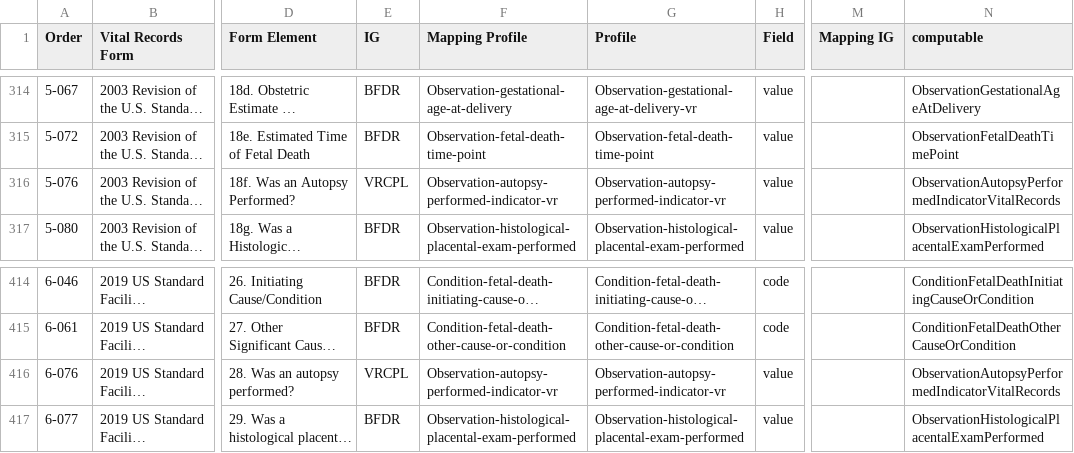
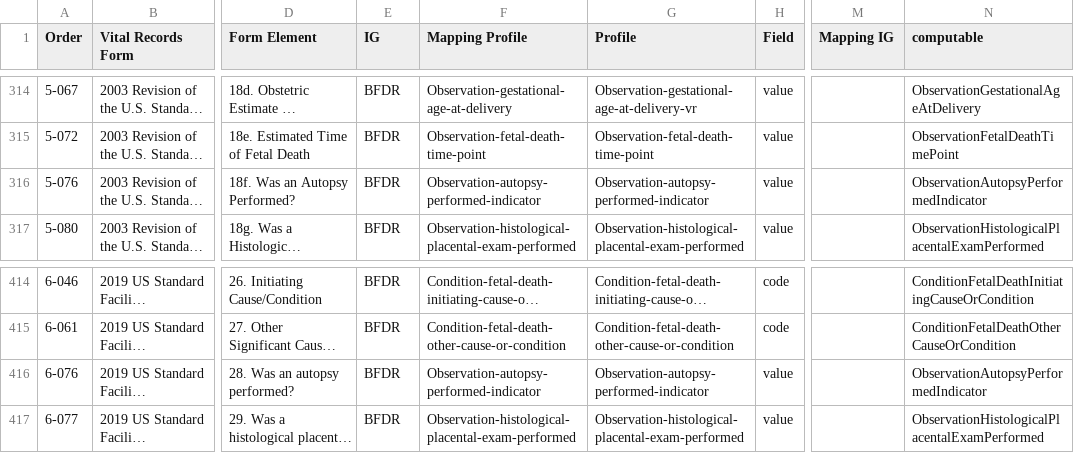
Before and after one commit to nightingaleproject/vital_records_sheets, a CSV file: Forms_Mapping.csv, drawn as a sheet; only a part is shown, gaps mark what is left out; long unchanged cells end in …; the diff names each change by its address in the sheet, - before the commit and + after, or states it on an @@ line.

```diff
--- a/Forms_Mapping.csv
+++ b/Forms_Mapping.csv
-E316 (IG): VRCPL
+E316 (IG): BFDR
-F316 (Mapping Profile): Observation-autopsy-performed-indicator-vr
+F316 (Mapping Profile): Observation-autopsy-performed-indicator
-G316 (Profile): Observation-autopsy-performed-indicator-vr
+G316 (Profile): Observation-autopsy-performed-indicator
-N316 (computable): ObservationAutopsyPerformedIndicatorVitalRecords
+N316 (computable): ObservationAutopsyPerformedIndicator
-E416 (IG): VRCPL
+E416 (IG): BFDR
-F416 (Mapping Profile): Observation-autopsy-performed-indicator-vr
+F416 (Mapping Profile): Observation-autopsy-performed-indicator
-G416 (Profile): Observation-autopsy-performed-indicator-vr
+G416 (Profile): Observation-autopsy-performed-indicator
-N416 (computable): ObservationAutopsyPerformedIndicatorVitalRecords
+N416 (computable): ObservationAutopsyPerformedIndicator
```
Also changed, not shown: IJE_File_Layouts_and_FHIR_Mapping_24-06-21.csv.
